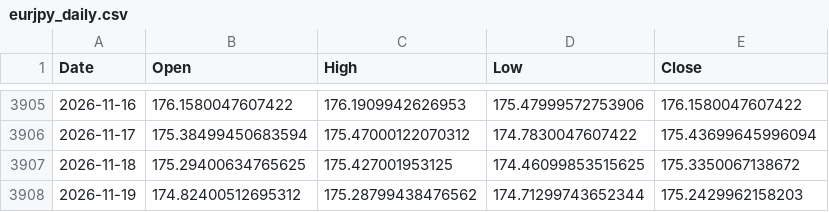
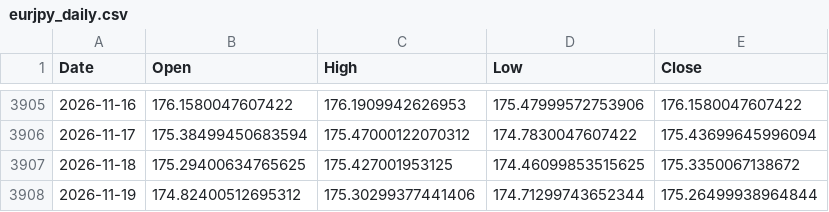
Before and after one commit to rn4hmgbfhg-maker/fx-usdjpy, a CSV file: data/eurjpy_daily.csv, drawn as a sheet; only a part is shown, gaps mark what is left out.

```diff
--- a/data/eurjpy_daily.csv
+++ b/data/eurjpy_daily.csv
@@ -3907,2 +3907,2 @@ Date,Open,High,Low,Close
 2026-11-18,175.29400634765625,175.427001953125,174.46099853515625,175.3350067138672
-2026-11-19,174.82400512695312,175.28799438476562,174.71299743652344,175.2429962158203
+2026-11-19,174.82400512695312,175.30299377441406,174.71299743652344,175.26499938964844
```
Also changed, not shown: data/eurjpy_15m.csv, data/eurusd_15m.csv, 20 other files.
